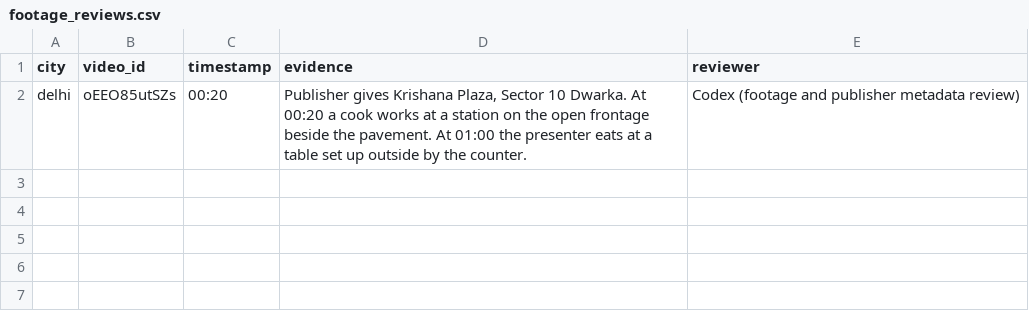
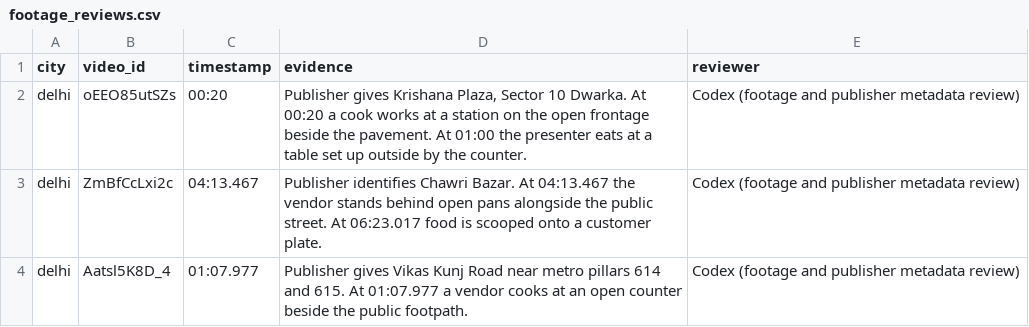
Before and after one commit to soodoku/mw_youtube, a CSV file: data/delhi_2025_street_food/footage_reviews.csv, drawn as a sheet; the diff names each change by its address in the sheet, - before the commit and + after, or states it on an @@ line.

```diff
--- a/data/delhi_2025_street_food/footage_reviews.csv
+++ b/data/delhi_2025_street_food/footage_reviews.csv
+row 3: delhi | ZmBfCcLxi2c | 04:13.467 | Publisher identifies Chawri Bazar. At 04:13.467 the vendor stands behind open pans alongside the public street. At 06:23.017 food is scooped onto a customer plate. | Codex (footage and publisher metadata review)
+row 4: delhi | Aatsl5K8D_4 | 01:07.977 | Publisher gives Vikas Kunj Road near metro pillars 614 and 615. At 01:07.977 a vendor cooks at an open counter beside the public footpath. | Codex (footage and publisher metadata review)
```
Also changed, not shown: data/delhi_2025_street_food/resolved_screening.csv, data/delhi_2025_street_food/screening.csv, 19 other files.
